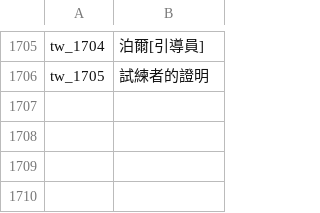
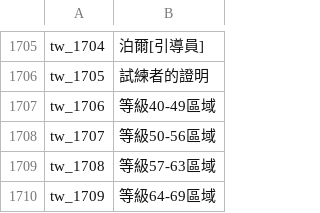
Before and after one commit to oberon-wu/teon-lang, a CSV file: name/name_tw.csv, drawn as a sheet; only a part is shown, gaps mark what is left out.

```diff
--- a/name/name_tw.csv
+++ b/name/name_tw.csv
@@ -1706 +1706,5 @@ tw_1704,泊爾[引導員]
 tw_1705,試練者的證明
+tw_1706,等級40-49區域
+tw_1707,等級50-56區域
+tw_1708,等級57-63區域
+tw_1709,等級64-69區域
```
Also changed, not shown: name/name_cn.csv.
